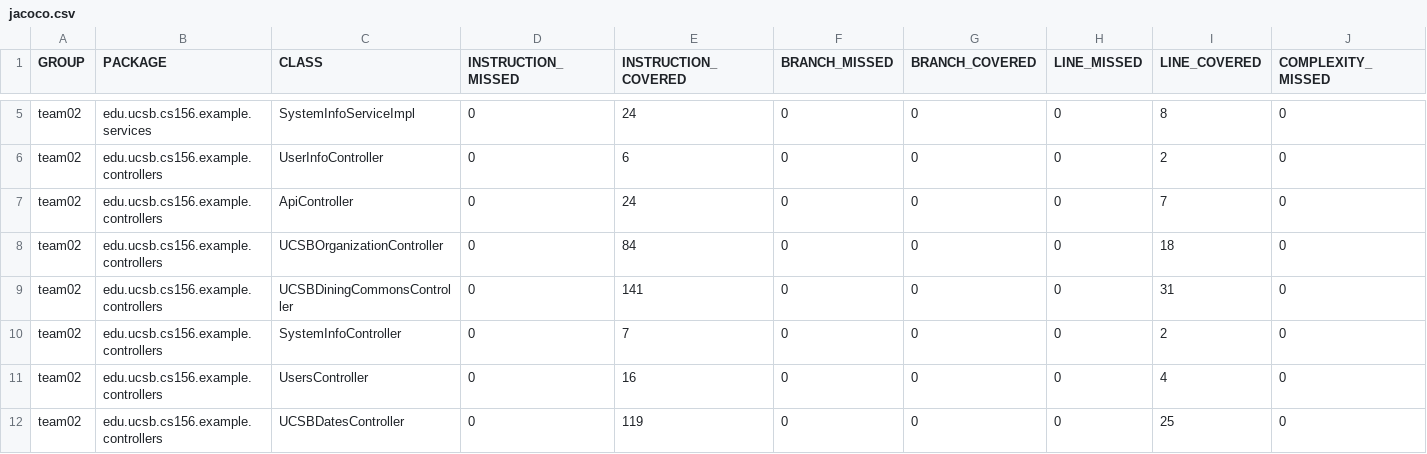
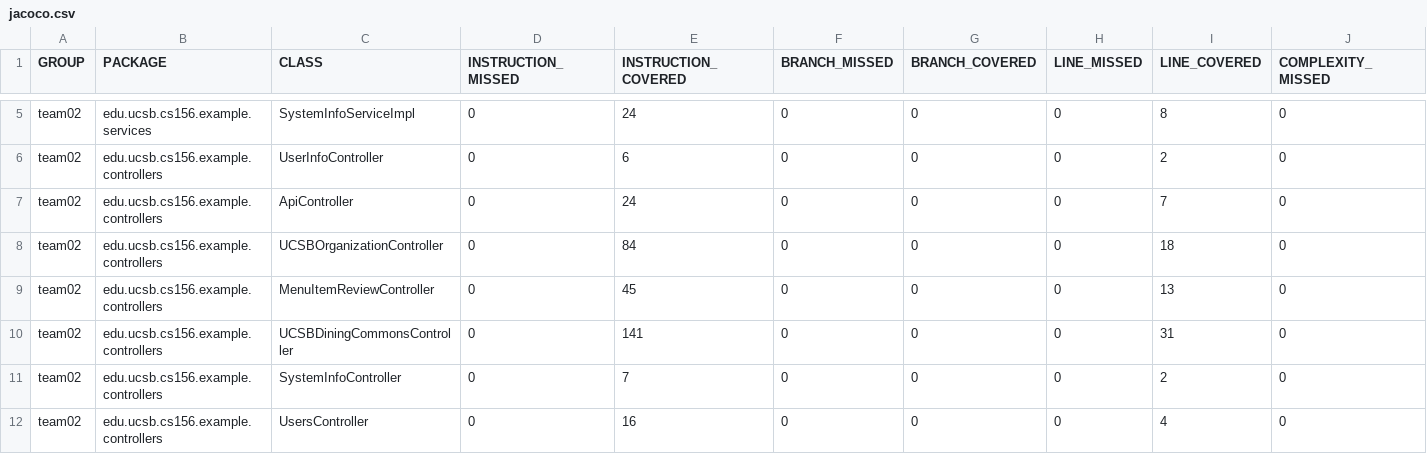
Before and after one commit to ucsb-cs156-f23/team02-f23-6pm-3, a CSV file: prs/59/jacoco/jacoco.csv, drawn as a sheet; only a part is shown, gaps mark what is left out; the shorter side is filled out with more unchanged rows; rows hold the shown columns only; the diff names each change by its address in the sheet, - before the commit and + after, or states it on an @@ line.

Commit message:
Deploying to gh-pages from @ ucsb-cs156-f23/team02-f23-6pm-3@5d368212c015714f90d6e7de1b89cb073eabffa4 🚀

```diff
--- a/prs/59/jacoco/jacoco.csv
+++ b/prs/59/jacoco/jacoco.csv
+row 9: team02 | edu.ucsb.cs156.example.controllers | MenuItemReviewController | 0 | 45 | 0 | 0 | 0 | 13 | 0
```
Also changed, not shown: 8 other files.
